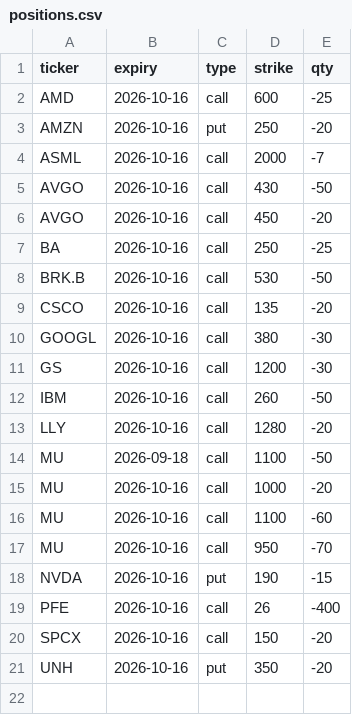
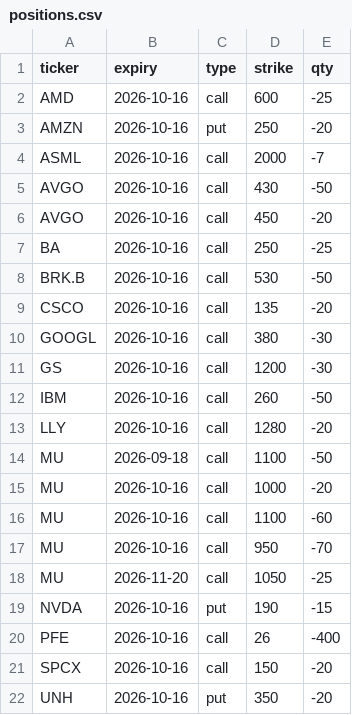
Before and after one commit to Sig02523/stock-list-fundamentals, a CSV file: positions.csv, drawn as a sheet.

```diff
--- a/positions.csv
+++ b/positions.csv
@@ -17,2 +17,3 @@ MU,2026-10-16,call,1100,-60
 MU,2026-10-16,call,950,-70
+MU,2026-11-20,call,1050,-25
 NVDA,2026-10-16,put,190,-15
```
